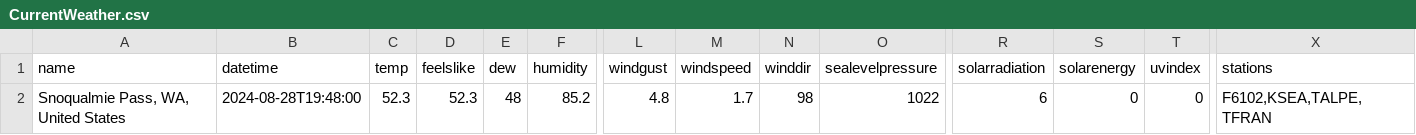
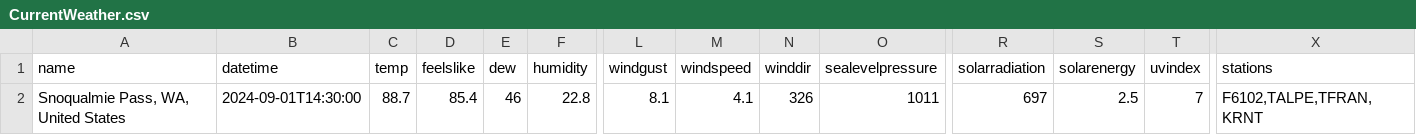
Before and after one commit to algernopkrieger42/Exit52, a CSV file: PredictionAPI/Data/CurrentData/CurrentWeather.csv, drawn as a sheet; only a part is shown, gaps mark what is left out; the diff names each change by its address in the sheet, - before the commit and + after, or states it on an @@ line.

```diff
--- a/PredictionAPI/Data/CurrentData/CurrentWeather.csv
+++ b/PredictionAPI/Data/CurrentData/CurrentWeather.csv
-B2 (datetime): 2024-08-28T19:48:00
+B2 (datetime): 2024-09-01T14:30:00
-C2 (temp): 52.3
+C2 (temp): 88.7
-D2 (feelslike): 52.3
+D2 (feelslike): 85.4
-E2 (dew): 48
+E2 (dew): 46
-F2 (humidity): 85.2
+F2 (humidity): 22.8
-L2 (windgust): 4.8
+L2 (windgust): 8.1
-M2 (windspeed): 1.7
+M2 (windspeed): 4.1
-N2 (winddir): 98
+N2 (winddir): 326
-O2 (sealevelpressure): 1022
+O2 (sealevelpressure): 1011
-R2 (solarradiation): 6
+R2 (solarradiation): 697
-S2 (solarenergy): 0
+S2 (solarenergy): 2.5
-T2 (uvindex): 0
+T2 (uvindex): 7
-X2 (stations): F6102,KSEA,TALPE,TFRAN
+X2 (stations): F6102,TALPE,TFRAN,KRNT
```
Also changed, not shown: PredictionAPI/Data/CurrentAverages/Todays_Manipulated_Forecast.csv, PredictionAPI/Data/CurrentData/TodaysHourlyForecast.csv, 8 other files.
